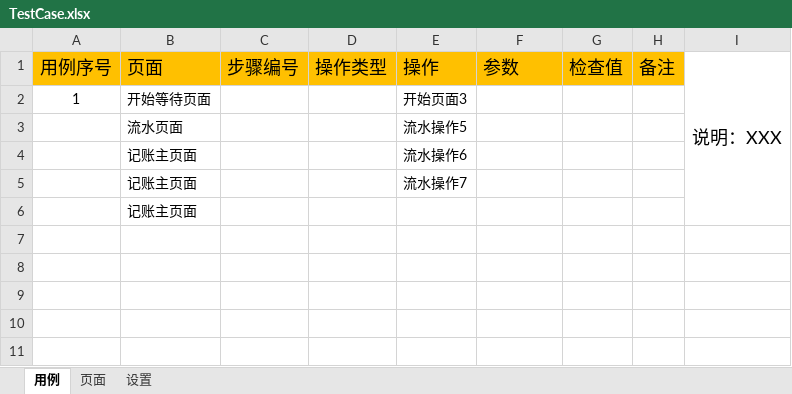
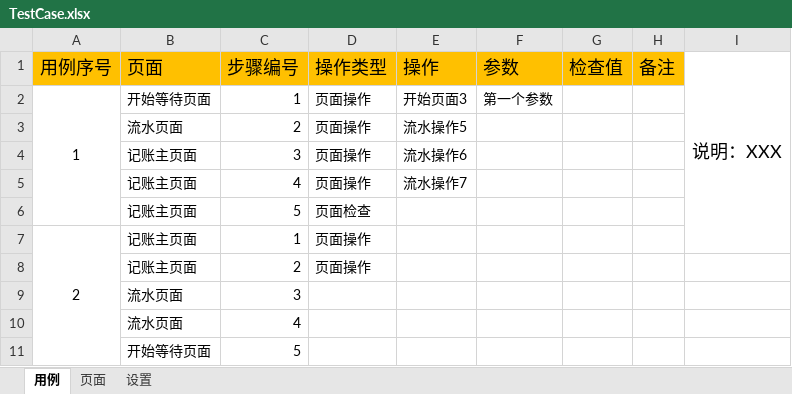
Before and after one commit to pineapple2pen/appium_layering, an Excel workbook: TestCase.xlsx, sheet 用例, drawn as a sheet; values as stored, in another font and other column widths than the file's, no borders; removed rows and columns are numbered as before the commit, all else as after; the diff names each change by its address in the sheet, - before the commit and + after, or states it on an @@ line.

```diff
--- a/TestCase.xlsx (sheet 用例)
+++ b/TestCase.xlsx (sheet 用例)
+A2:A6 merged
-C2 (步骤编号): (empty)
+C2 (步骤编号): 1
-D2:D5 (操作类型): (empty)
+D2:D5 (操作类型): 页面操作
-F2 (参数): (empty)
+F2 (参数): 第一个参数
-C3 (步骤编号): (empty)
+C3 (步骤编号): 2
-C4 (步骤编号): (empty)
+C4 (步骤编号): 3
-C5 (步骤编号): (empty)
+C5 (步骤编号): 4
-row 6:  | 记账主页面
+row 6:  | 记账主页面 | 5 | 页面检查
+row 7: 2 | 记账主页面 | 1 | 页面操作
+row 8:  | 记账主页面 | 2 | 页面操作
+row 9:  | 流水页面 | 3
+row 10:  | 流水页面 | 4
+row 11:  | 开始等待页面 | 5
```
Also changed, not shown: 2 other files.
